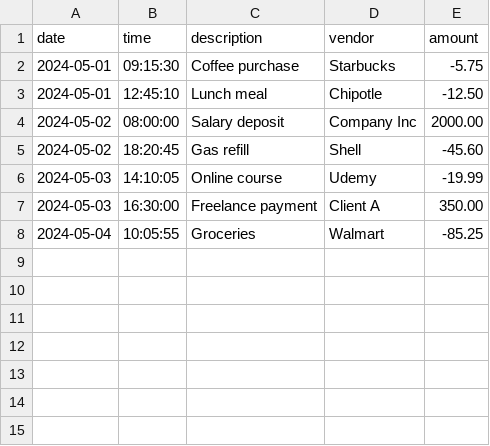
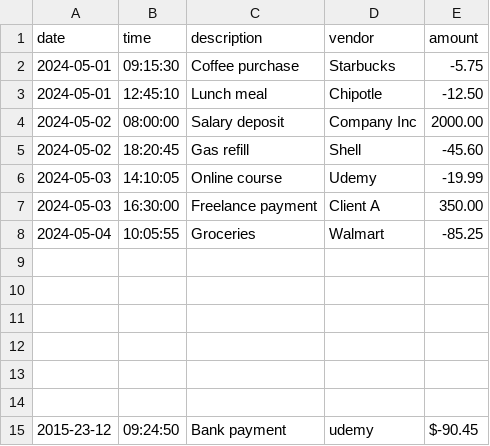
Before and after one commit to yu26s9-mouba1/Financial-Manager, a CSV file: data/transactions.csv, drawn as a sheet.

Commit message:
Added and tested the make payment method

```diff
--- a/data/transactions.csv
+++ b/data/transactions.csv
@@ -8 +8,8 @@ date|time|description|vendor|amount
 2024-05-04|10:05:55|Groceries|Walmart|-85.25
+
+
+
+
+
+
+2015-23-12|09:24:50|Bank payment|udemy|$-90.45
```
Also changed, not shown: 1 other file.
